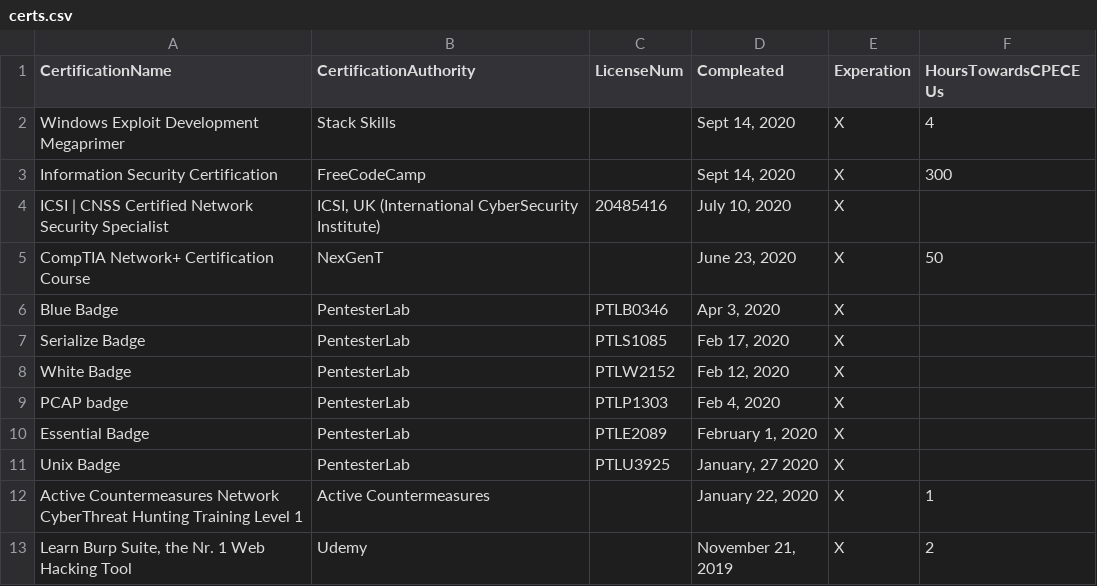
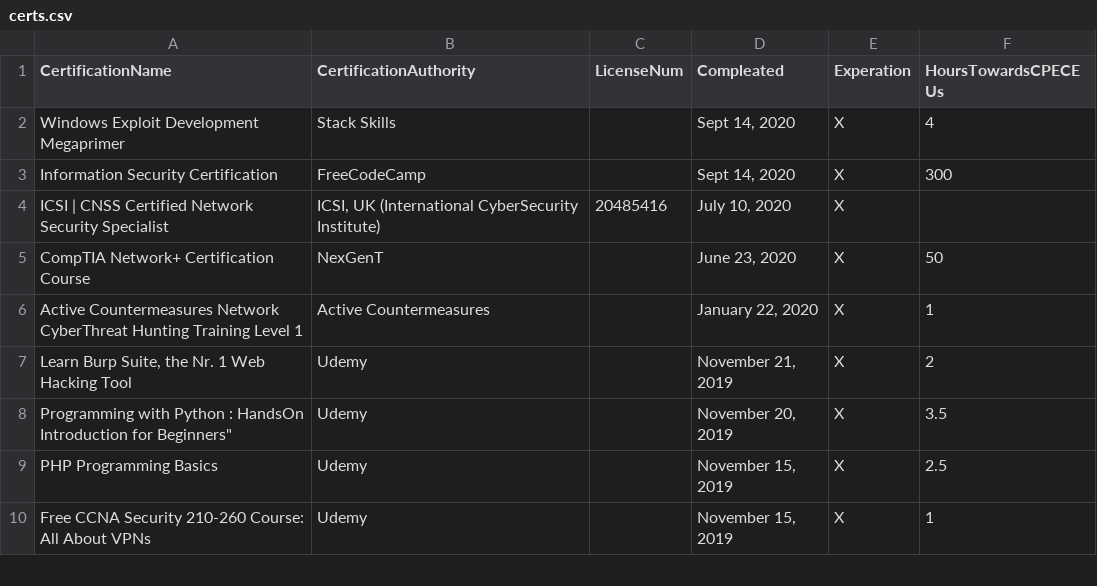
Before and after one commit to caffiendkitten/caffiendkitten.github.io, a CSV file: src/docs/certs.csv, drawn as a sheet; only a part is shown; the shorter side is filled out with more unchanged rows.

```diff
--- a/src/docs/certs.csv
+++ b/src/docs/certs.csv
@@ -5,8 +5,2 @@ ICSI | CNSS Certified Network Security Specialist,"ICSI, UK (International Cyber
 CompTIA Network+ Certification Course,NexGenT,,"June 23, 2020",X,50
-Blue Badge,PentesterLab,PTLB0346,"Apr 3, 2020",X,
-Serialize Badge,PentesterLab,PTLS1085,"Feb 17, 2020",X,
-White Badge,PentesterLab,PTLW2152,"Feb 12, 2020",X,
-PCAP badge,PentesterLab,PTLP1303,"Feb 4, 2020",X,
-Essential Badge,PentesterLab,PTLE2089,"February 1, 2020",X,
-Unix Badge,PentesterLab,PTLU3925,"January, 27 2020",X,
 Active Countermeasures Network CyberThreat Hunting Training Level 1,Active Countermeasures,,"January 22, 2020",X,1
```
Also changed, not shown: src/docs/badges.csv, src/docs/degrees.csv, 16 other files.
